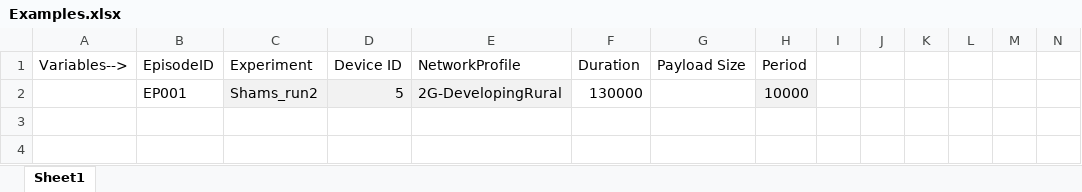
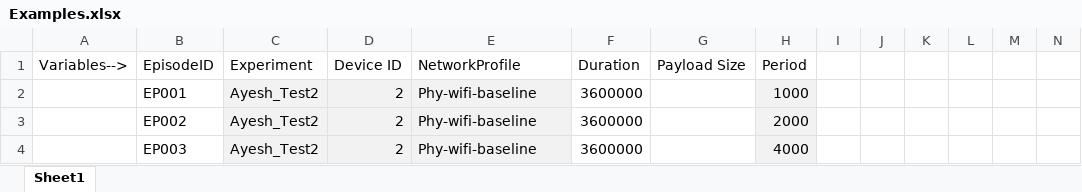
Before and after one commit to ayeshx/Watch1CodeServer, an Excel workbook: Examples.xlsx, sheet Sheet1, drawn as a sheet; only a part is shown; values as stored, in another font and other column widths than the file's, no borders; rows hold the shown columns only; the diff names each change by its address in the sheet, - before the commit and + after, or states it on an @@ line.

```diff
--- a/Examples.xlsx (sheet Sheet1)
+++ b/Examples.xlsx (sheet Sheet1)
-C2 (Experiment): Shams_run2
+C2 (Experiment): Ayesh_Test2
-D2 (Device ID): 5
+D2 (Device ID): 2
-E2 (NetworkProfile): 2G-DevelopingRural
+E2 (NetworkProfile): Phy-wifi-baseline
-F2 (Duration): 130000
+F2 (Duration): 3600000
-H2 (Period): 10000
+H2 (Period): 1000
+row 3:  | EP002 | Ayesh_Test2 | 2 | Phy-wifi-baseline | 3600000 |  | 2000
+row 4:  | EP003 | Ayesh_Test2 | 2 | Phy-wifi-baseline | 3600000 |  | 4000
```
Also changed, not shown: 11 other files.
